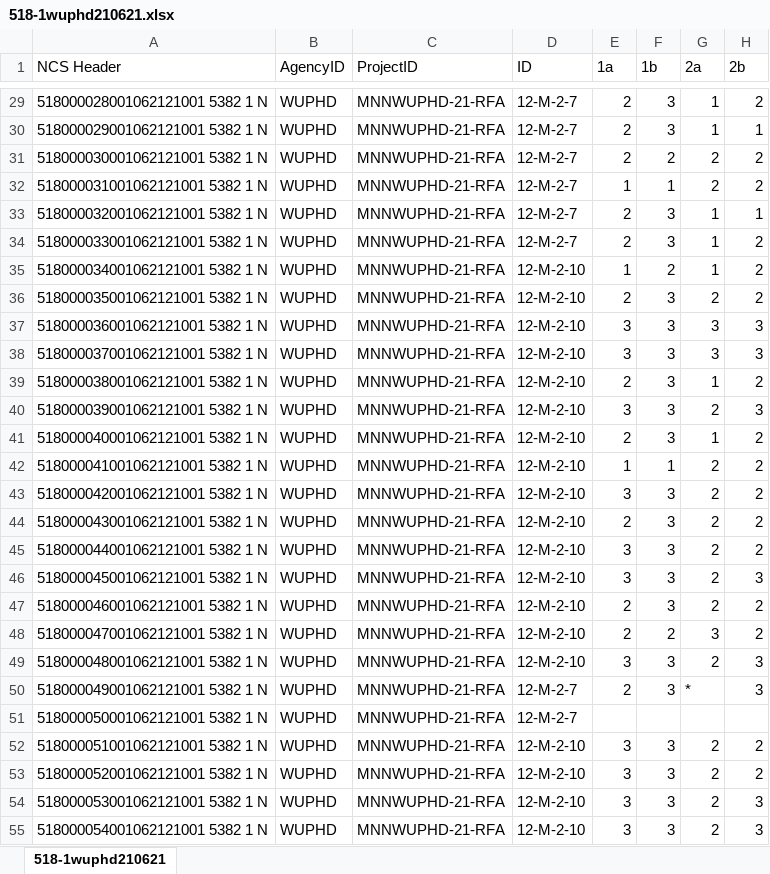
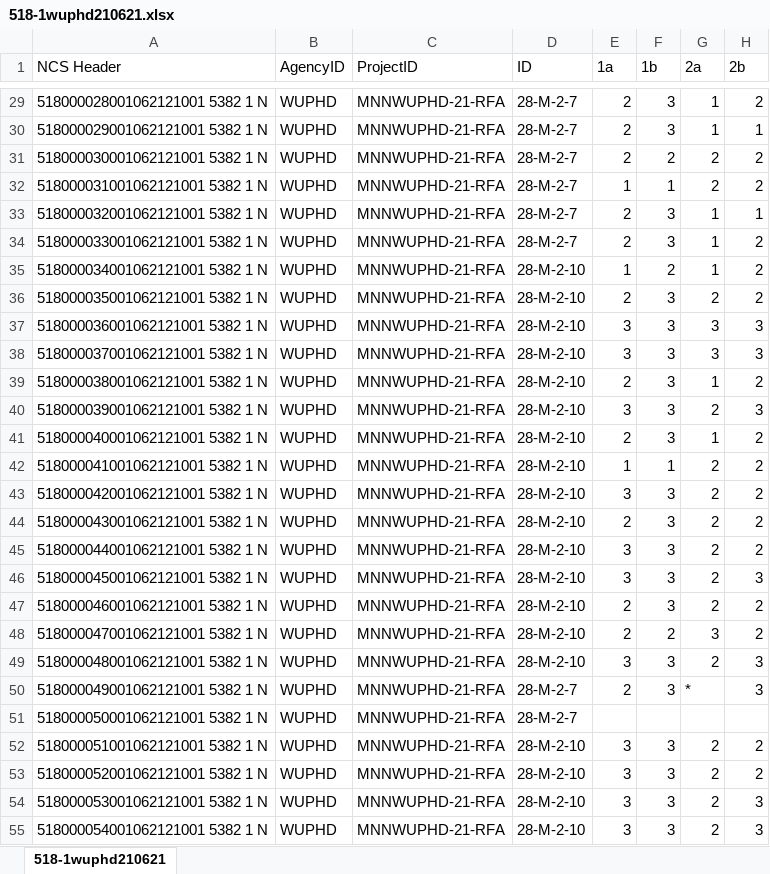
Before and after one commit to mlafleche67/scantron_survey_data, an Excel workbook: data-raw/scantron-data/survey-folders/That's Me/518-1wuphd210621.xlsx, sheet 518-1wuphd210621, drawn as a sheet; only a part is shown, gaps mark what is left out; values as stored, in another font and other column widths than the file's, no borders; the diff covers the shown part only; the diff names each change by its address in the sheet, - before the commit and + after, or states it on an @@ line.

```diff
--- a/data-raw/scantron-data/survey-folders/That's Me/518-1wuphd210621.xlsx (sheet 518-1wuphd210621)
+++ b/data-raw/scantron-data/survey-folders/That's Me/518-1wuphd210621.xlsx (sheet 518-1wuphd210621)
-D29:D34 (ID): 12-M-2-7
+D29:D34 (ID): 28-M-2-7
-D35:D49 (ID): 12-M-2-10
+D35:D49 (ID): 28-M-2-10
-D50:D51 (ID): 12-M-2-7
+D50:D51 (ID): 28-M-2-7
-D52:D55 (ID): 12-M-2-10
+D52:D55 (ID): 28-M-2-10
```
Also changed, not shown: 58 edited cells elsewhere in this sheet, data-raw/scantron-data/survey-folders/Program Eval (Youth)/125bhf210806.xlsx, 25 other files.
